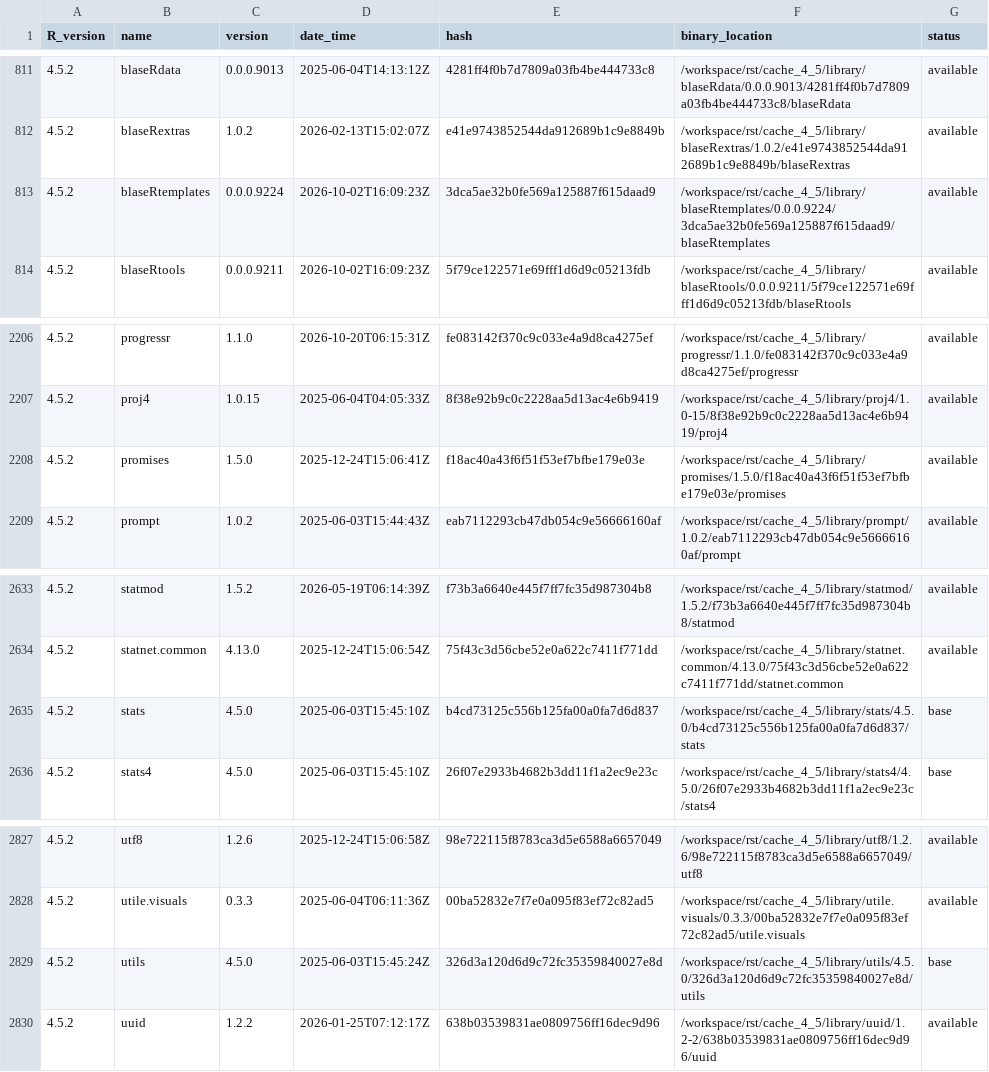
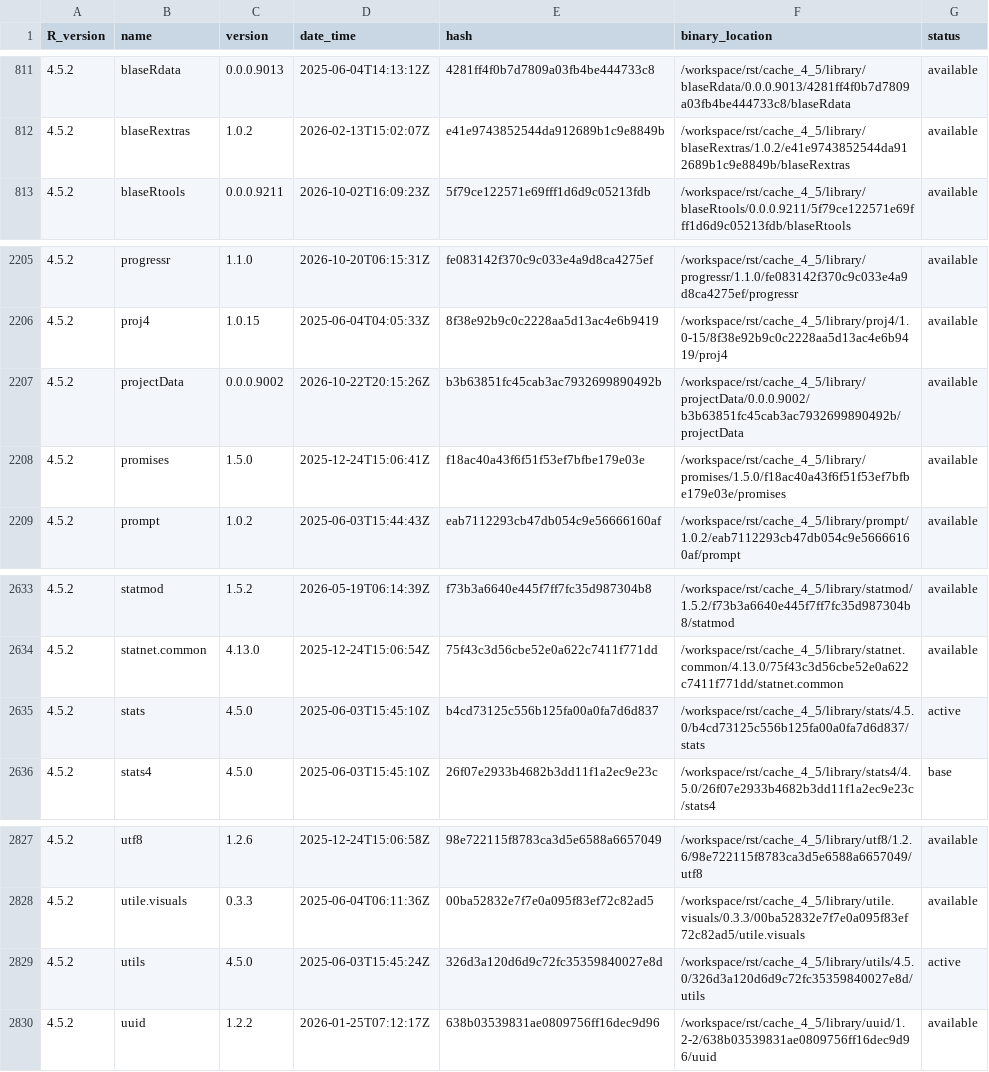
Before and after one commit to blaserlab/projectData, a TSV file: library_catalogs/blas02_projectData.tsv, drawn as a sheet; only a part is shown, gaps mark what is left out.

Commit message:
before review; bumped version

```diff
--- a/library_catalogs/blas02_projectData.tsv
+++ b/library_catalogs/blas02_projectData.tsv
@@ -812,3 +812,2 @@ R_version	name	version	date_time	hash	binary_location	status
 4.5.2	blaseRextras	1.0.2	2026-02-13T15:02:07Z	e41e9743852544da912689b1c9e8849b	/workspace/rst/cache_4_5/library/blaseRextras/1.0.2/e41e9743852544da912689b1c9e8849b/blaseRextras	available
-4.5.2	blaseRtemplates	0.0.0.9224	2026-10-02T16:09:23Z	3dca5ae32b0fe569a125887f615daad9	/workspace/rst/cache_4_5/library/blaseRtemplates/0.0.0.9224/3dca5ae32b0fe569a125887f615daad9/blaseRtemplates	available
 4.5.2	blaseRtools	0.0.0.9211	2026-10-02T16:09:23Z	5f79ce122571e69fff1d6d9c05213fdb	/workspace/rst/cache_4_5/library/blaseRtools/0.0.0.9211/5f79ce122571e69fff1d6d9c05213fdb/blaseRtools	available
@@ -2207,2 +2206,3 @@ R_version	name	version	date_time	hash	binary_location	status
 4.5.2	proj4	1.0.15	2025-06-04T04:05:33Z	8f38e92b9c0c2228aa5d13ac4e6b9419	/workspace/rst/cache_4_5/library/proj4/1.0-15/8f38e92b9c0c2228aa5d13ac4e6b9419/proj4	available
+4.5.2	projectData	0.0.0.9002	2026-10-22T20:15:26Z	b3b63851fc45cab3ac7932699890492b	/workspace/rst/cache_4_5/library/projectData/0.0.0.9002/b3b63851fc45cab3ac7932699890492b/projectData	available
 4.5.2	promises	1.5.0	2025-12-24T15:06:41Z	f18ac40a43f6f51f53ef7bfbe179e03e	/workspace/rst/cache_4_5/library/promises/1.5.0/f18ac40a43f6f51f53ef7bfbe179e03e/promises	available
@@ -2634,3 +2634,3 @@ R_version	name	version	date_time	hash	binary_location	status
 4.5.2	statnet.common	4.13.0	2025-12-24T15:06:54Z	75f43c3d56cbe52e0a622c7411f771dd	/workspace/rst/cache_4_5/library/statnet.common/4.13.0/75f43c3d56cbe52e0a622c7411f771dd/statnet.common	available
-4.5.2	stats	4.5.0	2025-06-03T15:45:10Z	b4cd73125c556b125fa00a0fa7d6d837	/workspace/rst/cache_4_5/library/stats/4.5.0/b4cd73125c556b125fa00a0fa7d6d837/stats	base
+4.5.2	stats	4.5.0	2025-06-03T15:45:10Z	b4cd73125c556b125fa00a0fa7d6d837	/workspace/rst/cache_4_5/library/stats/4.5.0/b4cd73125c556b125fa00a0fa7d6d837/stats	active
 4.5.2	stats4	4.5.0	2025-06-03T15:45:10Z	26f07e2933b4682b3dd11f1a2ec9e23c	/workspace/rst/cache_4_5/library/stats4/4.5.0/26f07e2933b4682b3dd11f1a2ec9e23c/stats4	base
@@ -2828,3 +2828,3 @@ R_version	name	version	date_time	hash	binary_location	status
 4.5.2	utile.visuals	0.3.3	2025-06-04T06:11:36Z	00ba52832e7f7e0a095f83ef72c82ad5	/workspace/rst/cache_4_5/library/utile.visuals/0.3.3/00ba52832e7f7e0a095f83ef72c82ad5/utile.visuals	available
-4.5.2	utils	4.5.0	2025-06-03T15:45:24Z	326d3a120d6d9c72fc35359840027e8d	/workspace/rst/cache_4_5/library/utils/4.5.0/326d3a120d6d9c72fc35359840027e8d/utils	base
+4.5.2	utils	4.5.0	2025-06-03T15:45:24Z	326d3a120d6d9c72fc35359840027e8d	/workspace/rst/cache_4_5/library/utils/4.5.0/326d3a120d6d9c72fc35359840027e8d/utils	active
 4.5.2	uuid	1.2.2	2026-01-25T07:12:17Z	638b03539831ae0809756ff16dec9d96	/workspace/rst/cache_4_5/library/uuid/1.2-2/638b03539831ae0809756ff16dec9d96/uuid	available
```
Also changed, not shown: 1 other file.
